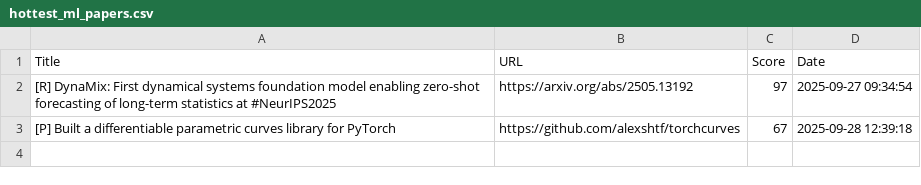
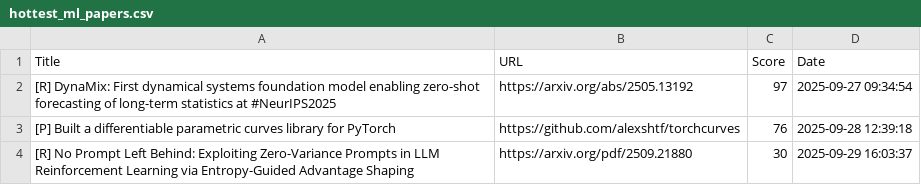
Before and after one commit to alishobeiri/Popular-ML-Projects, a CSV file: hottest_ml_papers.csv, drawn as a sheet.

Commit message:
Update results from latest_papers.py script

```diff
--- a/hottest_ml_papers.csv
+++ b/hottest_ml_papers.csv
@@ -2,2 +2,3 @@ Title,URL,Score,Date
 [R] DynaMix: First dynamical systems foundation model enabling zero-shot forecasting of long-term statistics at #NeurIPS2025,https://arxiv.org/abs/2505.13192,97,2025-09-27 09:34:54
-[P] Built a differentiable parametric curves library for PyTorch,https://github.com/alexshtf/torchcurves,67,2025-09-28 12:39:18
+[P] Built a differentiable parametric curves library for PyTorch,https://github.com/alexshtf/torchcurves,76,2025-09-28 12:39:18
+[R] No Prompt Left Behind: Exploiting Zero-Variance Prompts in LLM Reinforcement Learning via Entropy-Guided Advantage Shaping,https://arxiv.org/pdf/2509.21880,30,2025-09-29 16:03:37
```
Also changed, not shown: 1 other file.
